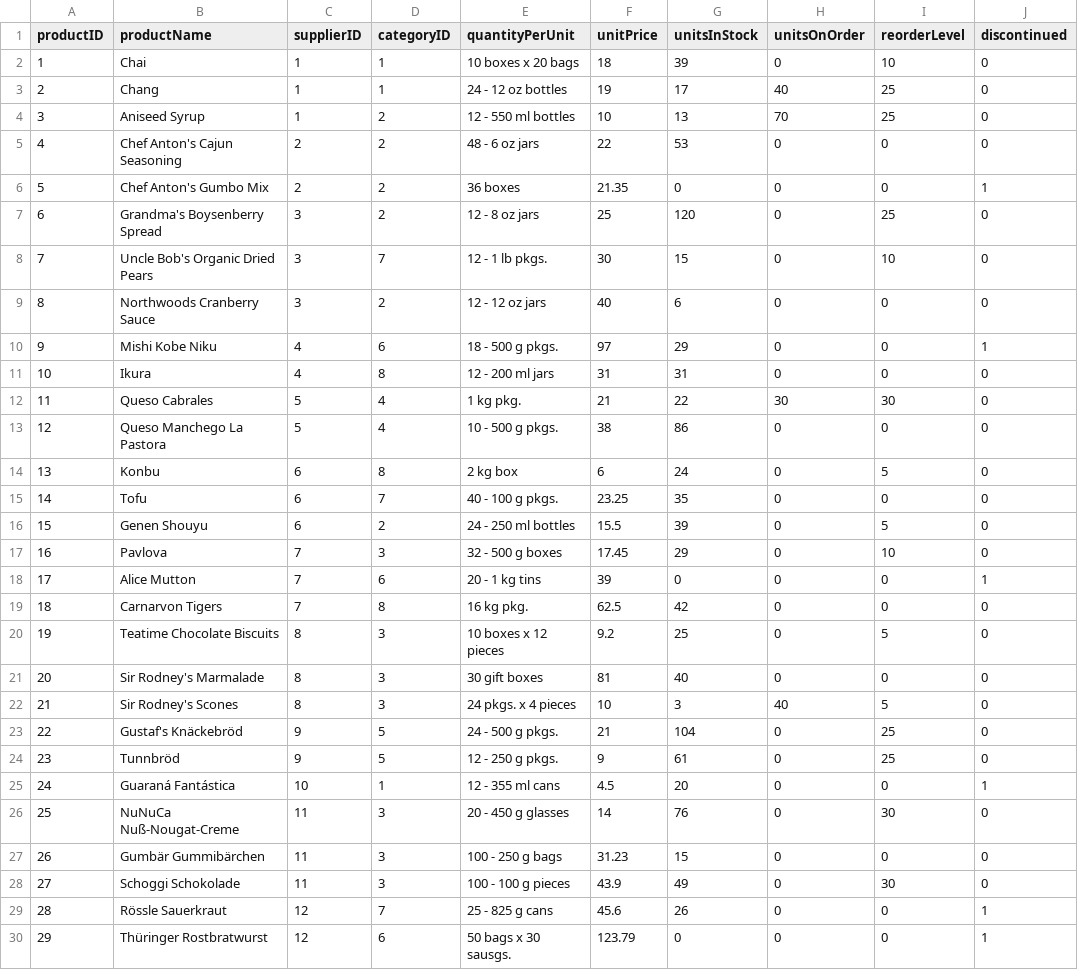
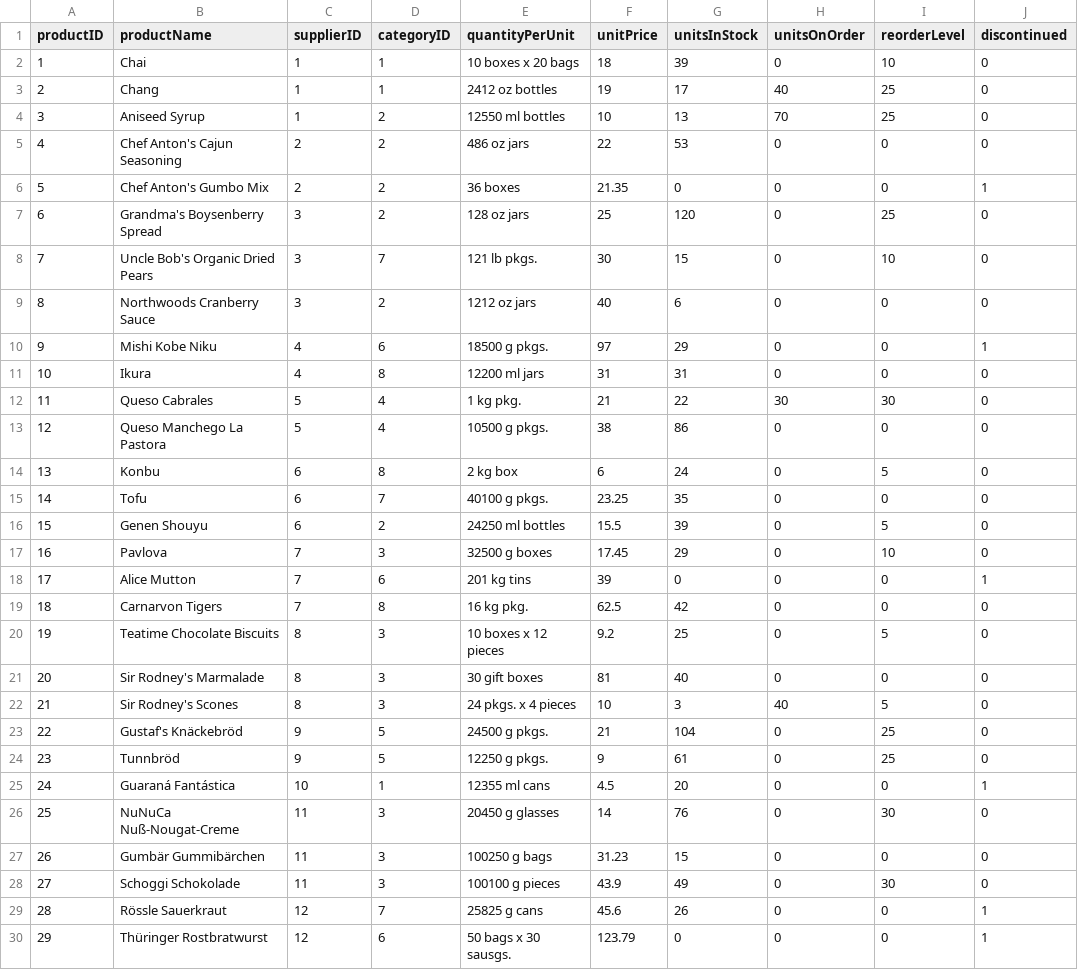
Before and after one commit to dnnguyen99/neo4j, a CSV file: Neo4j Data - products.csv, drawn as a sheet; only a part is shown; the diff covers the shown part only.

Commit message:
Update Neo4j Data - products.csv

```diff
--- a/Neo4j Data - products.csv
+++ b/Neo4j Data - products.csv
@@ -2,18 +2,18 @@ productID,productName,supplierID,categoryID,quantityPerUnit,unitPrice,unitsInSto
 1,Chai,1,1,10 boxes x 20 bags,18,39,0,10,0
-2,Chang,1,1,24 - 12 oz bottles,19,17,40,25,0
-3,Aniseed Syrup,1,2,12 - 550 ml bottles,10,13,70,25,0
-4,Chef Anton's Cajun Seasoning,2,2,48 - 6 oz jars,22,53,0,0,0
+2,Chang,1,1,2412 oz bottles,19,17,40,25,0
+3,Aniseed Syrup,1,2,12550 ml bottles,10,13,70,25,0
+4,Chef Anton's Cajun Seasoning,2,2,486 oz jars,22,53,0,0,0
 5,Chef Anton's Gumbo Mix,2,2,36 boxes,21.35,0,0,0,1
-6,Grandma's Boysenberry Spread,3,2,12 - 8 oz jars,25,120,0,25,0
-7,Uncle Bob's Organic Dried Pears,3,7,12 - 1 lb pkgs.,30,15,0,10,0
-8,Northwoods Cranberry Sauce,3,2,12 - 12 oz jars,40,6,0,0,0
-9,Mishi Kobe Niku,4,6,18 - 500 g pkgs.,97,29,0,0,1
-10,Ikura,4,8,12 - 200 ml jars,31,31,0,0,0
+6,Grandma's Boysenberry Spread,3,2,128 oz jars,25,120,0,25,0
+7,Uncle Bob's Organic Dried Pears,3,7,121 lb pkgs.,30,15,0,10,0
+8,Northwoods Cranberry Sauce,3,2,1212 oz jars,40,6,0,0,0
+9,Mishi Kobe Niku,4,6,18500 g pkgs.,97,29,0,0,1
+10,Ikura,4,8,12200 ml jars,31,31,0,0,0
 11,Queso Cabrales,5,4,1 kg pkg.,21,22,30,30,0
-12,Queso Manchego La Pastora,5,4,10 - 500 g pkgs.,38,86,0,0,0
+12,Queso Manchego La Pastora,5,4,10500 g pkgs.,38,86,0,0,0
 13,Konbu,6,8,2 kg box,6,24,0,5,0
-14,Tofu,6,7,40 - 100 g pkgs.,23.25,35,0,0,0
-15,Genen Shouyu,6,2,24 - 250 ml bottles,15.5,39,0,5,0
-16,Pavlova,7,3,32 - 500 g boxes,17.45,29,0,10,0
-17,Alice Mutton,7,6,20 - 1 kg tins,39,0,0,0,1
+14,Tofu,6,7,40100 g pkgs.,23.25,35,0,0,0
+15,Genen Shouyu,6,2,24250 ml bottles,15.5,39,0,5,0
+16,Pavlova,7,3,32500 g boxes,17.45,29,0,10,0
+17,Alice Mutton,7,6,201 kg tins,39,0,0,0,1
 18,Carnarvon Tigers,7,8,16 kg pkg.,62.5,42,0,0,0
@@ -22,9 +22,9 @@ productID,productName,supplierID,categoryID,quantityPerUnit,unitPrice,unitsInSto
 21,Sir Rodney's Scones,8,3,24 pkgs. x 4 pieces,10,3,40,5,0
-22,Gustaf's Knäckebröd,9,5,24 - 500 g pkgs.,21,104,0,25,0
-23,Tunnbröd,9,5,12 - 250 g pkgs.,9,61,0,25,0
-24,Guaraná Fantástica,10,1,12 - 355 ml cans,4.5,20,0,0,1
-25,NuNuCa Nuß-Nougat-Creme,11,3,20 - 450 g glasses,14,76,0,30,0
-26,Gumbär Gummibärchen,11,3,100 - 250 g bags,31.23,15,0,0,0
-27,Schoggi Schokolade,11,3,100 - 100 g pieces,43.9,49,0,30,0
-28,Rössle Sauerkraut,12,7,25 - 825 g cans,45.6,26,0,0,1
+22,Gustaf's Knäckebröd,9,5,24500 g pkgs.,21,104,0,25,0
+23,Tunnbröd,9,5,12250 g pkgs.,9,61,0,25,0
+24,Guaraná Fantástica,10,1,12355 ml cans,4.5,20,0,0,1
+25,NuNuCa Nuß-Nougat-Creme,11,3,20450 g glasses,14,76,0,30,0
+26,Gumbär Gummibärchen,11,3,100250 g bags,31.23,15,0,0,0
+27,Schoggi Schokolade,11,3,100100 g pieces,43.9,49,0,30,0
+28,Rössle Sauerkraut,12,7,25825 g cans,45.6,26,0,0,1
 29,Thüringer Rostbratwurst,12,6,50 bags x 30 sausgs.,123.79,0,0,0,1
```
Also changed, not shown: 32 edited cells elsewhere in this file.
